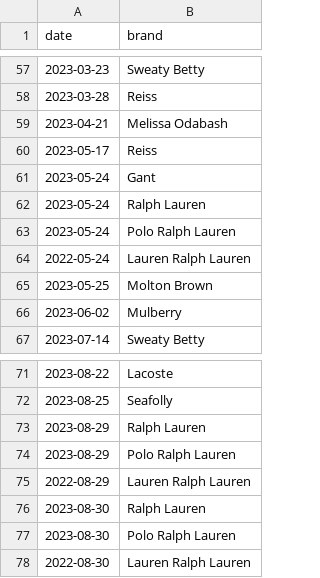
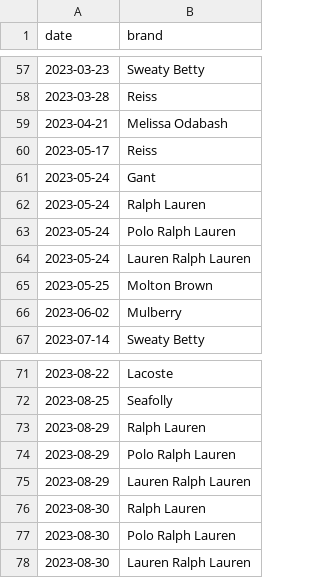
Before and after one commit to nixent/brandalley-dbt, a CSV file: dbt/brandalley-dbt/seeds/vip_sales.csv, drawn as a sheet; only a part is shown, gaps mark what is left out.

Commit message:
fix date

```diff
--- a/dbt/brandalley-dbt/seeds/vip_sales.csv
+++ b/dbt/brandalley-dbt/seeds/vip_sales.csv
@@ -63,3 +63,3 @@ date,brand
 2023-05-24,Polo Ralph Lauren
-2022-05-24,Lauren Ralph Lauren
+2023-05-24,Lauren Ralph Lauren
 2023-05-25,Molton Brown
@@ -74,5 +74,5 @@ date,brand
 2023-08-29,Polo Ralph Lauren
-2022-08-29,Lauren Ralph Lauren
+2023-08-29,Lauren Ralph Lauren
 2023-08-30,Ralph Lauren
 2023-08-30,Polo Ralph Lauren
-2022-08-30,Lauren Ralph Lauren
+2023-08-30,Lauren Ralph Lauren
```
